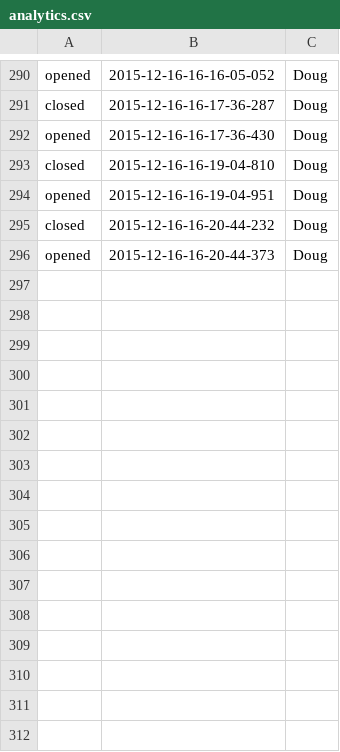
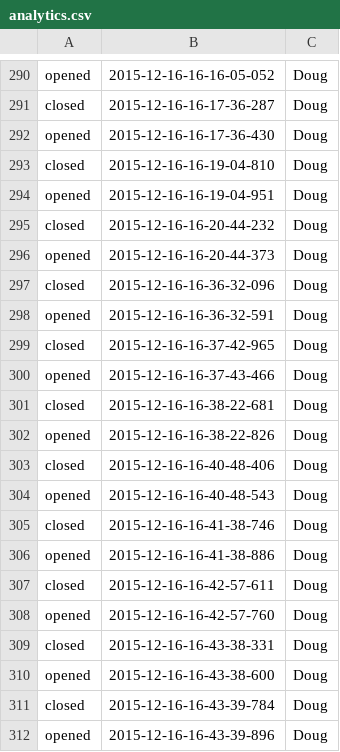
Before and after one commit to CMP-Studio/Mystery-Door, a CSV file: bin/data/analytics.csv, drawn as a sheet; only a part is shown, gaps mark what is left out.

```diff
--- a/bin/data/analytics.csv
+++ b/bin/data/analytics.csv
@@ -296 +296,17 @@ closed,2015-12-16-16-20-44-232,Doug
 opened,2015-12-16-16-20-44-373,Doug
+closed,2015-12-16-16-36-32-096,Doug
+opened,2015-12-16-16-36-32-591,Doug
+closed,2015-12-16-16-37-42-965,Doug
+opened,2015-12-16-16-37-43-466,Doug
+closed,2015-12-16-16-38-22-681,Doug
+opened,2015-12-16-16-38-22-826,Doug
+closed,2015-12-16-16-40-48-406,Doug
+opened,2015-12-16-16-40-48-543,Doug
+closed,2015-12-16-16-41-38-746,Doug
+opened,2015-12-16-16-41-38-886,Doug
+closed,2015-12-16-16-42-57-611,Doug
+opened,2015-12-16-16-42-57-760,Doug
+closed,2015-12-16-16-43-38-331,Doug
+opened,2015-12-16-16-43-38-600,Doug
+closed,2015-12-16-16-43-39-784,Doug
+opened,2015-12-16-16-43-39-896,Doug
```
Also changed, not shown: 9 other files.
